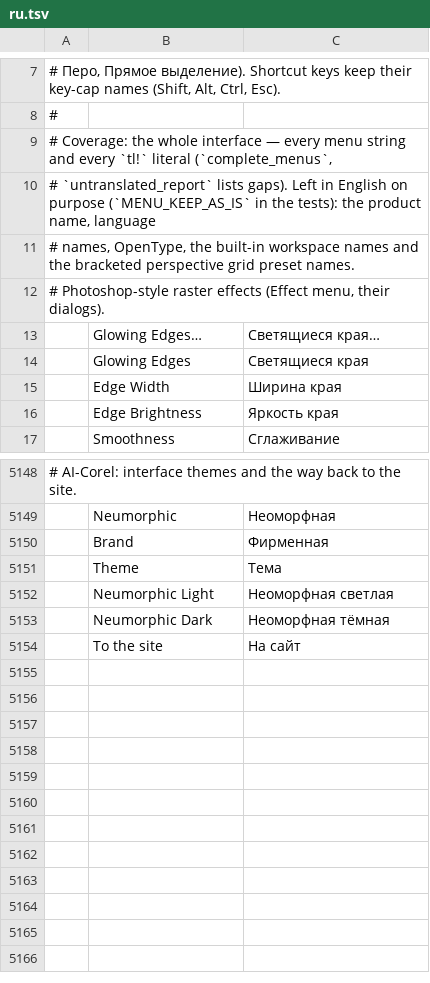
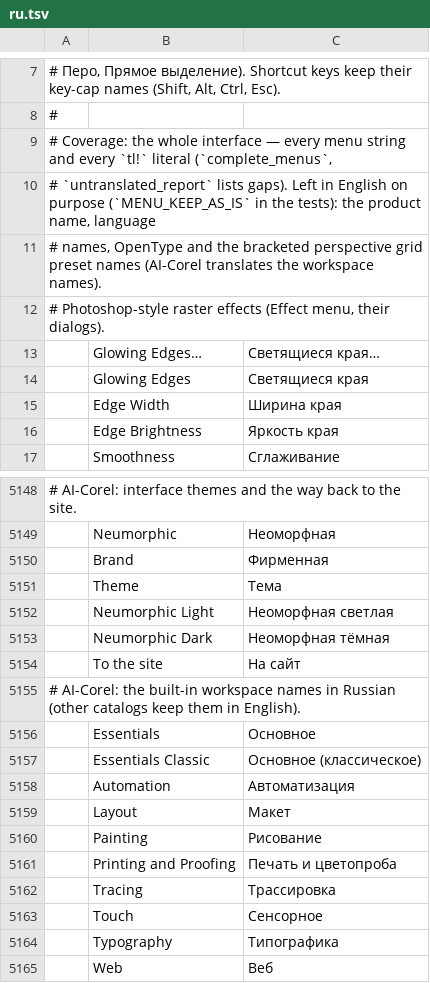
Before and after one commit to dwr-git/ai-corel, a TSV file: crates/ui-egui/src/i18n/ru.tsv, drawn as a sheet; only a part is shown, gaps mark what is left out; the diff names each change by its address in the sheet, - before the commit and + after, or states it on an @@ line.

```diff
--- a/crates/ui-egui/src/i18n/ru.tsv
+++ b/crates/ui-egui/src/i18n/ru.tsv
-A11: # names, OpenType, the built-in workspace names and the bracketed perspective grid preset names.
+A11: # names, OpenType and the bracketed perspective grid preset names (AI-Corel translates the workspace names).
+row 5155: # AI-Corel: the built-in workspace names in Russian (other catalogs keep them in English).
+row 5156:  | Essentials | Основное
+row 5157:  | Essentials Classic | Основное (классическое)
+row 5158:  | Automation | Автоматизация
+row 5159:  | Layout | Макет
+row 5160:  | Painting | Рисование
+row 5161:  | Printing and Proofing | Печать и цветопроба
+row 5162:  | Tracing | Трассировка
+row 5163:  | Touch | Сенсорное
+row 5164:  | Typography | Типографика
+row 5165:  | Web | Веб
```
Also changed, not shown: 15 other files.
